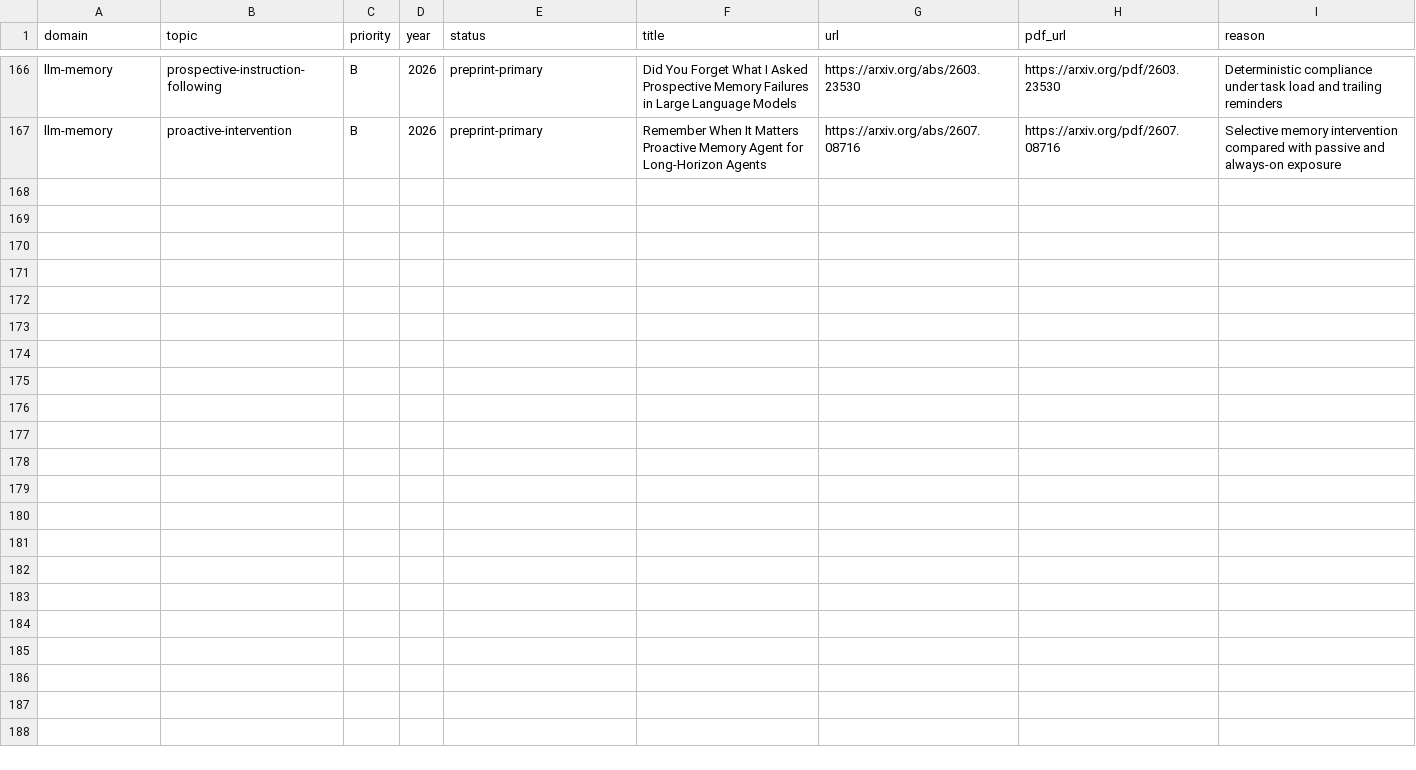
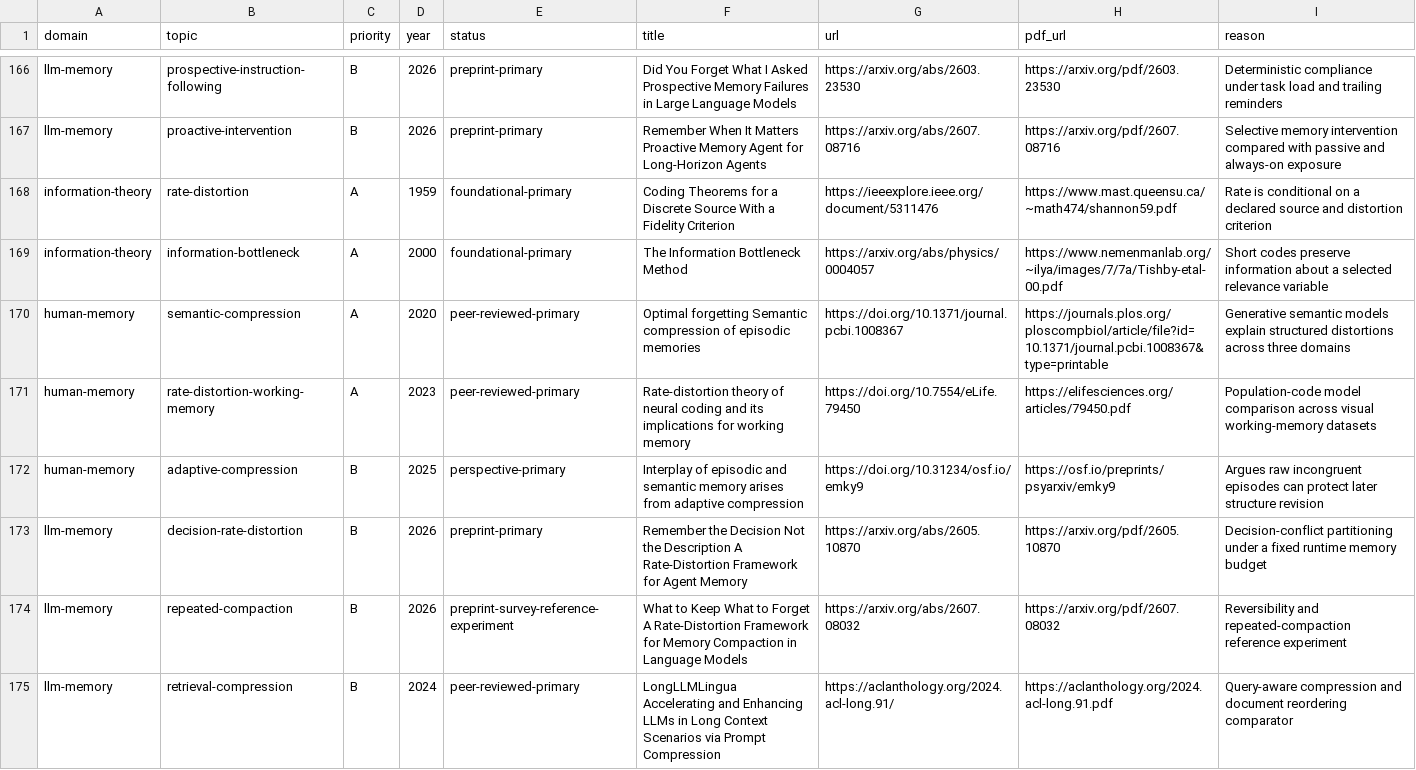
Before and after one commit to krapcys1-maker/adaptive-agent-memory-research, a CSV file: data/catalogs/papers-curated.csv, drawn as a sheet; only a part is shown, gaps mark what is left out.

Commit message:
research decision-aware reversible compression

```diff
--- a/data/catalogs/papers-curated.csv
+++ b/data/catalogs/papers-curated.csv
@@ -167 +167,9 @@ llm-memory,prospective-instruction-following,B,2026,preprint-primary,Did You For
 llm-memory,proactive-intervention,B,2026,preprint-primary,Remember When It Matters Proactive Memory Agent for Long-Horizon Agents,https://arxiv.org/abs/2607.08716,https://arxiv.org/pdf/2607.08716,Selective memory intervention compared with passive and always-on exposure
+information-theory,rate-distortion,A,1959,foundational-primary,Coding Theorems for a Discrete Source With a Fidelity Criterion,https://ieeexplore.ieee.org/document/5311476,https://www.mast.queensu.ca/~math474/shannon59.pdf,Rate is conditional on a declared source and distortion criterion
+information-theory,information-bottleneck,A,2000,foundational-primary,The Information Bottleneck Method,https://arxiv.org/abs/physics/0004057,https://www.nemenmanlab.org/~ilya/images/7/7a/Tishby-etal-00.pdf,Short codes preserve information about a selected relevance variable
+human-memory,semantic-compression,A,2020,peer-reviewed-primary,Optimal forgetting Semantic compression of episodic memories,https://doi.org/10.1371/journal.pcbi.1008367,https://journals.plos.org/ploscompbiol/article/file?id=10.1371/journal.pcbi.1008367&type=printable,Generative semantic models explain structured distortions across three domains
+human-memory,rate-distortion-working-memory,A,2023,peer-reviewed-primary,Rate-distortion theory of neural coding and its implications for working memory,https://doi.org/10.7554/eLife.79450,https://elifesciences.org/articles/79450.pdf,Population-code model comparison across visual working-memory datasets
+human-memory,adaptive-compression,B,2025,perspective-primary,Interplay of episodic and semantic memory arises from adaptive compression,https://doi.org/10.31234/osf.io/emky9,https://osf.io/preprints/psyarxiv/emky9,Argues raw incongruent episodes can protect later structure revision
+llm-memory,decision-rate-distortion,B,2026,preprint-primary,Remember the Decision Not the Description A Rate-Distortion Framework for Agent Memory,https://arxiv.org/abs/2605.10870,https://arxiv.org/pdf/2605.10870,Decision-conflict partitioning under a fixed runtime memory budget
+llm-memory,repeated-compaction,B,2026,preprint-survey-reference-experiment,What to Keep What to Forget A Rate-Distortion Framework for Memory Compaction in Language Models,https://arxiv.org/abs/2607.08032,https://arxiv.org/pdf/2607.08032,Reversibility and repeated-compaction reference experiment
+llm-memory,retrieval-compression,B,2024,peer-reviewed-primary,LongLLMLingua Accelerating and Enhancing LLMs in Long Context Scenarios via Prompt Compression,https://aclanthology.org/2024.acl-long.91/,https://aclanthology.org/2024.acl-long.91.pdf,Query-aware compression and document reordering comparator
```
Also changed, not shown: data/lab/coverage-matrix.csv, data/lab/experiment-registry.csv, 9 other files.
